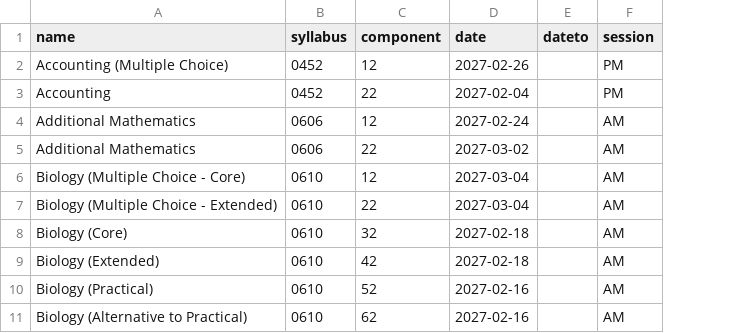
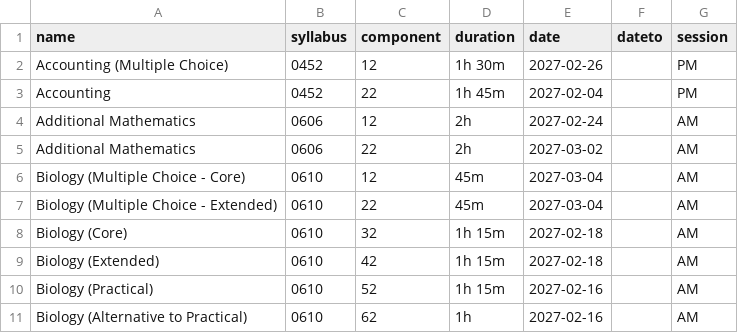
Before and after one commit to prawnydagrate/CieTimetableSpreadsheet, a CSV file: frontend/static/M_2027_4.csv, drawn as a sheet; only a part is shown; the diff names each change by its address in the sheet, - before the commit and + after, or states it on an @@ line.

```diff
--- a/frontend/static/M_2027_4.csv
+++ b/frontend/static/M_2027_4.csv
+column D (duration), rows 2-11: 1h 30m | 1h 45m | 2h | 2h | 45m | 45m | 1h 15m | 1h 15m | 1h 15m | 1h
```
Also changed, not shown: frontend/static/J_2027_4.csv, 1 other file.
